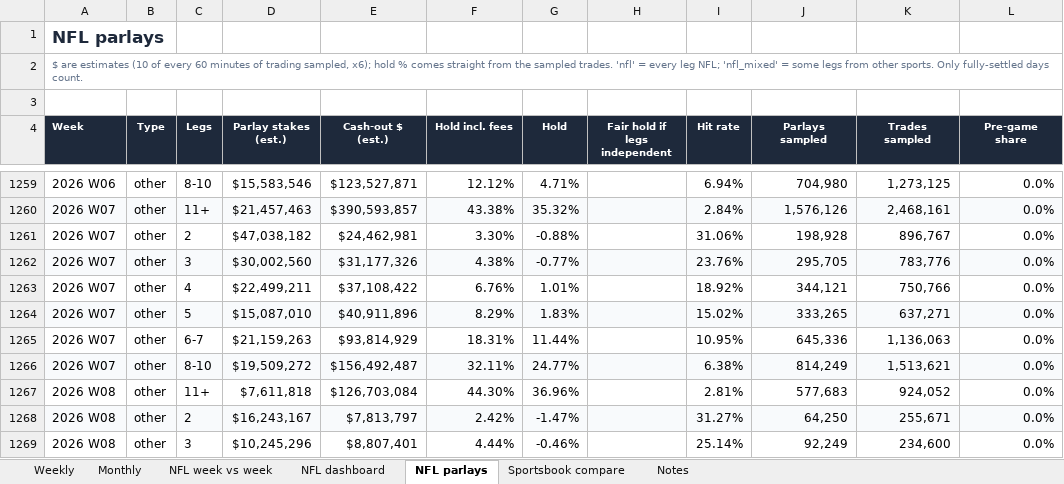
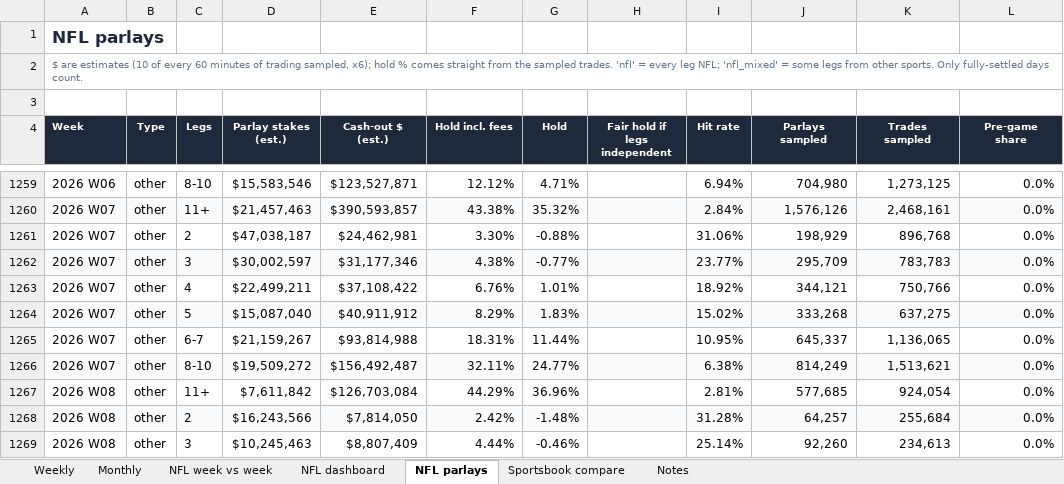
Before and after one commit to yager2/sports-volume, an Excel workbook: nfl_hold.xlsx, sheet NFL parlays, drawn as a sheet; only a part is shown, gaps mark what is left out; values as stored, in another font and other column widths than the file's, no borders; conditional formats not drawn; the diff covers the shown part only; the diff names each change by its address in the sheet, - before the commit and + after, or states it on an @@ line.

```diff
--- a/nfl_hold.xlsx (sheet NFL parlays)
+++ b/nfl_hold.xlsx (sheet NFL parlays)
-D1261 (Parlay stakes (est.)): $47,038,182
+D1261 (Parlay stakes (est.)): $47,038,187
-J1261 (Parlays sampled): 198,928
+J1261 (Parlays sampled): 198,929
-K1261 (Trades sampled): 896,767
+K1261 (Trades sampled): 896,768
-D1262 (Parlay stakes (est.)): $30,002,560
+D1262 (Parlay stakes (est.)): $30,002,597
-E1262 (Cash-out $ (est.)): $31,177,326
+E1262 (Cash-out $ (est.)): $31,177,346
-I1262 (Hit rate): 23.76%
+I1262 (Hit rate): 23.77%
-J1262 (Parlays sampled): 295,705
+J1262 (Parlays sampled): 295,709
-K1262 (Trades sampled): 783,776
+K1262 (Trades sampled): 783,783
-D1264 (Parlay stakes (est.)): $15,087,010
+D1264 (Parlay stakes (est.)): $15,087,040
-E1264 (Cash-out $ (est.)): $40,911,896
+E1264 (Cash-out $ (est.)): $40,911,912
-J1264 (Parlays sampled): 333,265
+J1264 (Parlays sampled): 333,268
-K1264 (Trades sampled): 637,271
+K1264 (Trades sampled): 637,275
-D1265 (Parlay stakes (est.)): $21,159,263
+D1265 (Parlay stakes (est.)): $21,159,267
-E1265 (Cash-out $ (est.)): $93,814,929
+E1265 (Cash-out $ (est.)): $93,814,988
-J1265 (Parlays sampled): 645,336
+J1265 (Parlays sampled): 645,337
-K1265 (Trades sampled): 1,136,063
+K1265 (Trades sampled): 1,136,065
-D1267 (Parlay stakes (est.)): $7,611,818
+D1267 (Parlay stakes (est.)): $7,611,842
-F1267 (Hold incl. fees): 44.30%
+F1267 (Hold incl. fees): 44.29%
-J1267 (Parlays sampled): 577,683
+J1267 (Parlays sampled): 577,685
-K1267 (Trades sampled): 924,052
+K1267 (Trades sampled): 924,054
-D1268 (Parlay stakes (est.)): $16,243,167
+D1268 (Parlay stakes (est.)): $16,243,566
-E1268 (Cash-out $ (est.)): $7,813,797
+E1268 (Cash-out $ (est.)): $7,814,050
-G1268 (Hold): -1.47%
+G1268 (Hold): -1.48%
-I1268 (Hit rate): 31.27%
+I1268 (Hit rate): 31.28%
-J1268 (Parlays sampled): 64,250
+J1268 (Parlays sampled): 64,257
-K1268 (Trades sampled): 255,671
+K1268 (Trades sampled): 255,684
-D1269 (Parlay stakes (est.)): $10,245,296
+D1269 (Parlay stakes (est.)): $10,245,463
-E1269 (Cash-out $ (est.)): $8,807,401
+E1269 (Cash-out $ (est.)): $8,807,409
-J1269 (Parlays sampled): 92,249
+J1269 (Parlays sampled): 92,260
-K1269 (Trades sampled): 234,600
+K1269 (Trades sampled): 234,613
```
Also changed, not shown: 36 edited cells elsewhere in this sheet, sheet Notes, sheet NFL dashboard, 25 other files.
